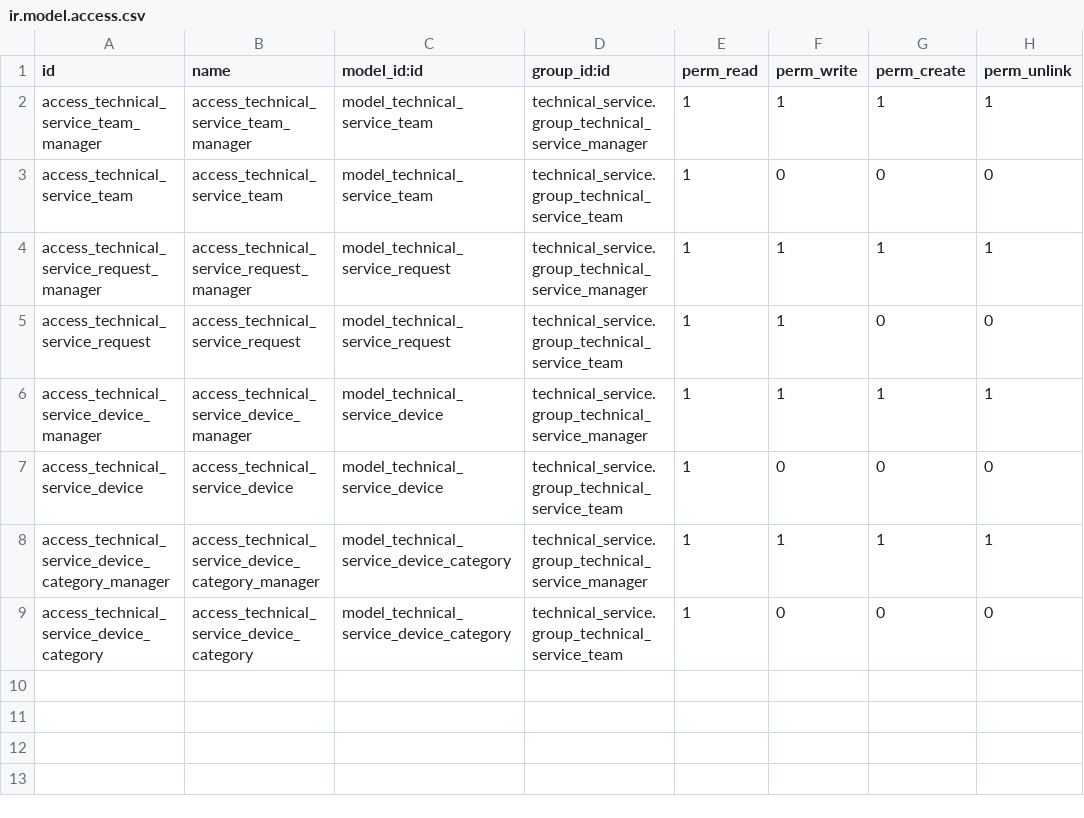
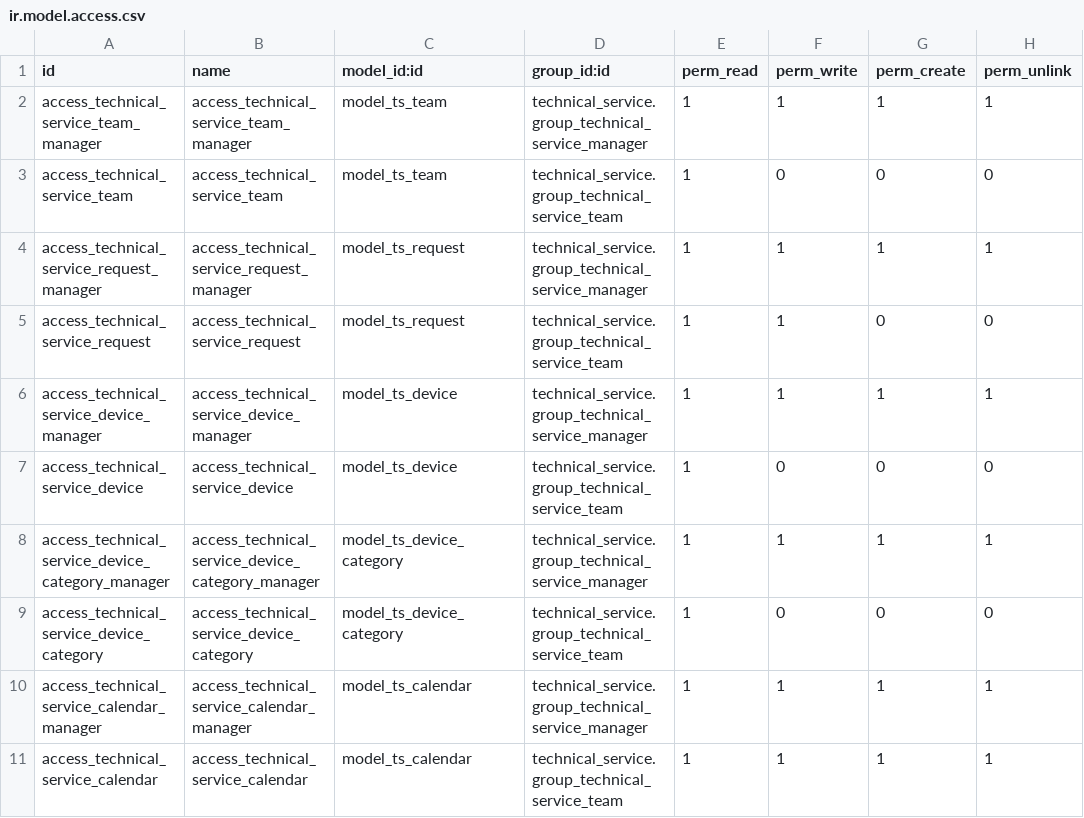
Before and after one commit to JDavidMoreno/technical_service, a CSV file: security/ir.model.access.csv, drawn as a sheet.

Commit message:
Calendar is now independent

```diff
--- a/security/ir.model.access.csv
+++ b/security/ir.model.access.csv
@@ -1,9 +1,11 @@
 id,name,model_id:id,group_id:id,perm_read,perm_write,perm_create,perm_unlink
-access_technical_service_team_manager,access_technical_service_team_manager,model_technical_service_team,technical_service.group_technical_service_manager,1,1,1,1
-access_technical_service_team,access_technical_service_team,model_technical_service_team,technical_service.group_technical_service_team,1,0,0,0
-access_technical_service_request_manager,access_technical_service_request_manager,model_technical_service_request,technical_service.group_technical_service_manager,1,1,1,1
-access_technical_service_request,access_technical_service_request,model_technical_service_request,technical_service.group_technical_service_team,1,1,0,0
-access_technical_service_device_manager,access_technical_service_device_manager,model_technical_service_device,technical_service.group_technical_service_manager,1,1,1,1
-access_technical_service_device,access_technical_service_device,model_technical_service_device,technical_service.group_technical_service_team,1,0,0,0
-access_technical_service_device_category_manager,access_technical_service_device_category_manager,model_technical_service_device_category,technical_service.group_technical_service_manager,1,1,1,1
-access_technical_service_device_category,access_technical_service_device_category,model_technical_service_device_category,technical_service.group_technical_service_team,1,0,0,0
+access_technical_service_team_manager,access_technical_service_team_manager,model_ts_team,technical_service.group_technical_service_manager,1,1,1,1
+access_technical_service_team,access_technical_service_team,model_ts_team,technical_service.group_technical_service_team,1,0,0,0
+access_technical_service_request_manager,access_technical_service_request_manager,model_ts_request,technical_service.group_technical_service_manager,1,1,1,1
+access_technical_service_request,access_technical_service_request,model_ts_request,technical_service.group_technical_service_team,1,1,0,0
+access_technical_service_device_manager,access_technical_service_device_manager,model_ts_device,technical_service.group_technical_service_manager,1,1,1,1
+access_technical_service_device,access_technical_service_device,model_ts_device,technical_service.group_technical_service_team,1,0,0,0
+access_technical_service_device_category_manager,access_technical_service_device_category_manager,model_ts_device_category,technical_service.group_technical_service_manager,1,1,1,1
+access_technical_service_device_category,access_technical_service_device_category,model_ts_device_category,technical_service.group_technical_service_team,1,0,0,0
+access_technical_service_calendar_manager,access_technical_service_calendar_manager,model_ts_calendar,technical_service.group_technical_service_manager,1,1,1,1
+access_technical_service_calendar,access_technical_service_calendar,model_ts_calendar,technical_service.group_technical_service_team,1,1,1,1
```
Also changed, not shown: 8 other files.
